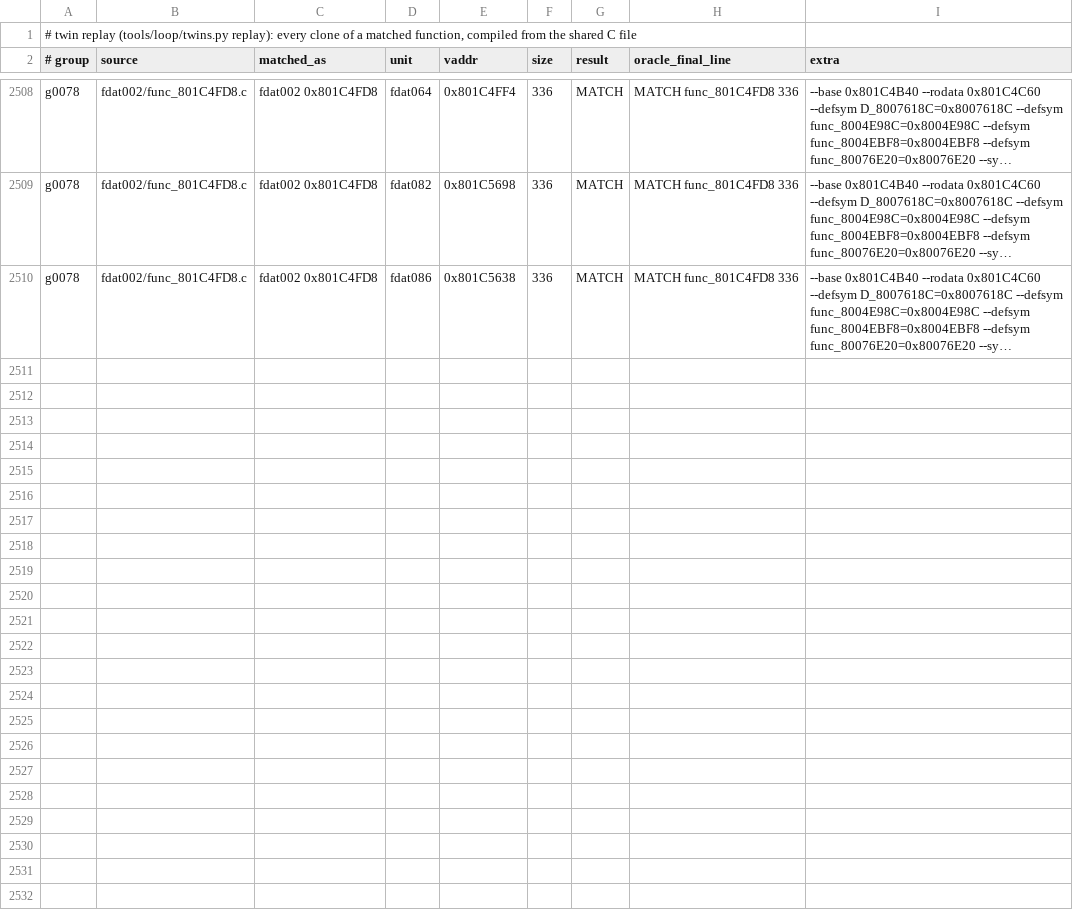
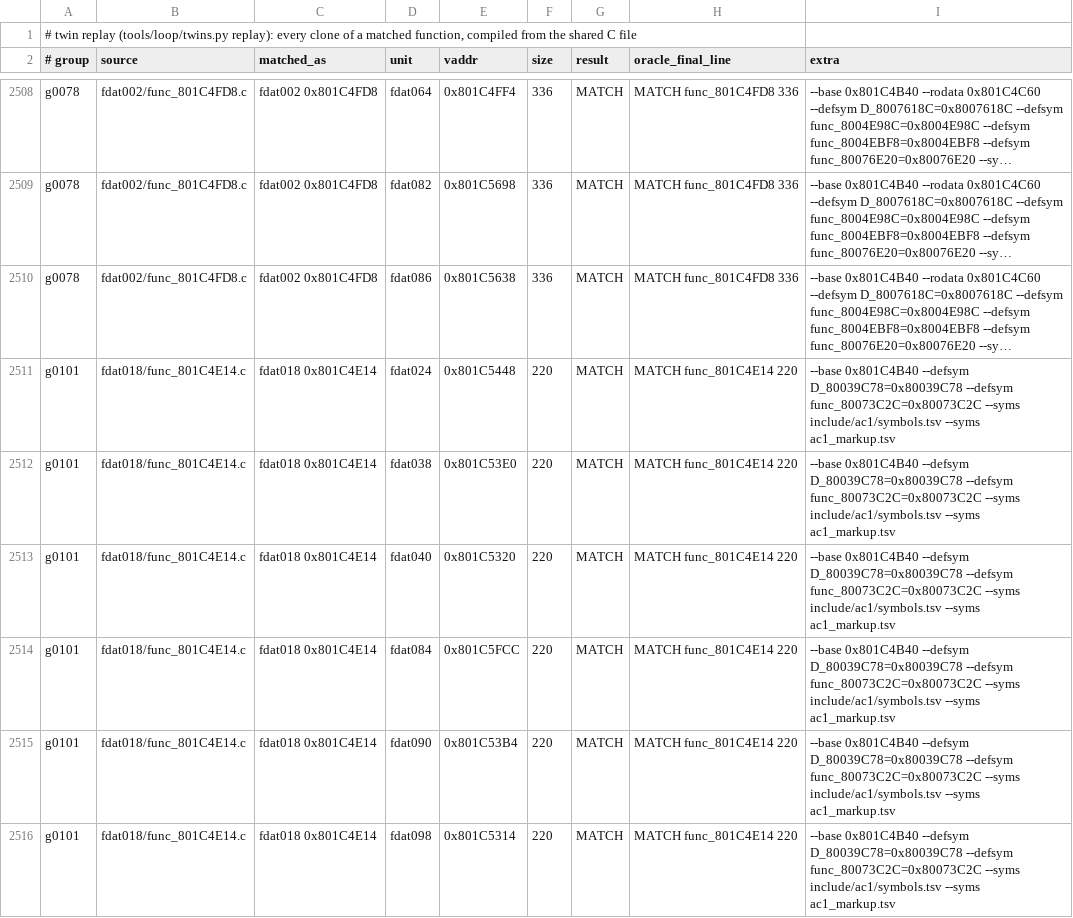
Before and after one commit to byroweb/AC1_RE, a TSV file: re/match/twin_replay.tsv, drawn as a sheet; only a part is shown, gaps mark what is left out; long unchanged cells end in …; the diff names each change by its address in the sheet, - before the commit and + after, or states it on an @@ line.

```diff
--- a/re/match/twin_replay.tsv
+++ b/re/match/twin_replay.tsv
+row 2511: g0101 | fdat018/func_801C4E14.c | fdat018 0x801C4E14 | fdat024 | 0x801C5448 | 220 | MATCH | MATCH func_801C4E14 220 | --base 0x801C4B40 --defsym D_80039C78=0x80039C78 --defsym func_80073C2C=0x80073C2C --syms include/ac1/symbols.tsv --syms ac1_markup.tsv
+row 2512: g0101 | fdat018/func_801C4E14.c | fdat018 0x801C4E14 | fdat038 | 0x801C53E0 | 220 | MATCH | MATCH func_801C4E14 220 | --base 0x801C4B40 --defsym D_80039C78=0x80039C78 --defsym func_80073C2C=0x80073C2C --syms include/ac1/symbols.tsv --syms ac1_markup.tsv
+row 2513: g0101 | fdat018/func_801C4E14.c | fdat018 0x801C4E14 | fdat040 | 0x801C5320 | 220 | MATCH | MATCH func_801C4E14 220 | --base 0x801C4B40 --defsym D_80039C78=0x80039C78 --defsym func_80073C2C=0x80073C2C --syms include/ac1/symbols.tsv --syms ac1_markup.tsv
+row 2514: g0101 | fdat018/func_801C4E14.c | fdat018 0x801C4E14 | fdat084 | 0x801C5FCC | 220 | MATCH | MATCH func_801C4E14 220 | --base 0x801C4B40 --defsym D_80039C78=0x80039C78 --defsym func_80073C2C=0x80073C2C --syms include/ac1/symbols.tsv --syms ac1_markup.tsv
+row 2515: g0101 | fdat018/func_801C4E14.c | fdat018 0x801C4E14 | fdat090 | 0x801C53B4 | 220 | MATCH | MATCH func_801C4E14 220 | --base 0x801C4B40 --defsym D_80039C78=0x80039C78 --defsym func_80073C2C=0x80073C2C --syms include/ac1/symbols.tsv --syms ac1_markup.tsv
+row 2516: g0101 | fdat018/func_801C4E14.c | fdat018 0x801C4E14 | fdat098 | 0x801C5314 | 220 | MATCH | MATCH func_801C4E14 220 | --base 0x801C4B40 --defsym D_80039C78=0x80039C78 --defsym func_80073C2C=0x80073C2C --syms include/ac1/symbols.tsv --syms ac1_markup.tsv
```
Also changed, not shown: re/match/manifest.tsv, tools/loop/ledger.tsv, 1 other file.
